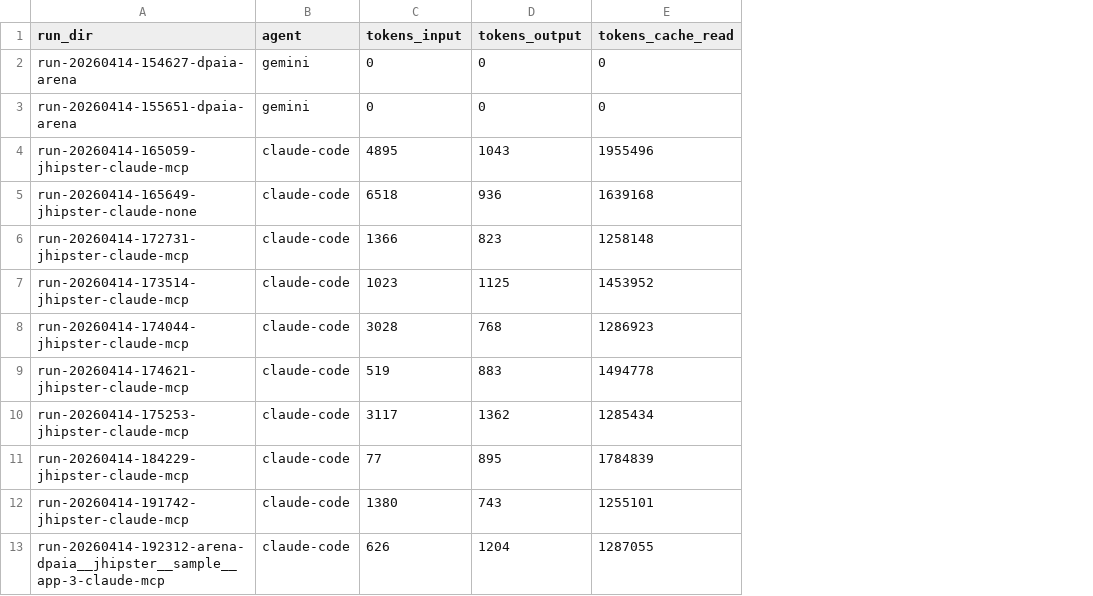
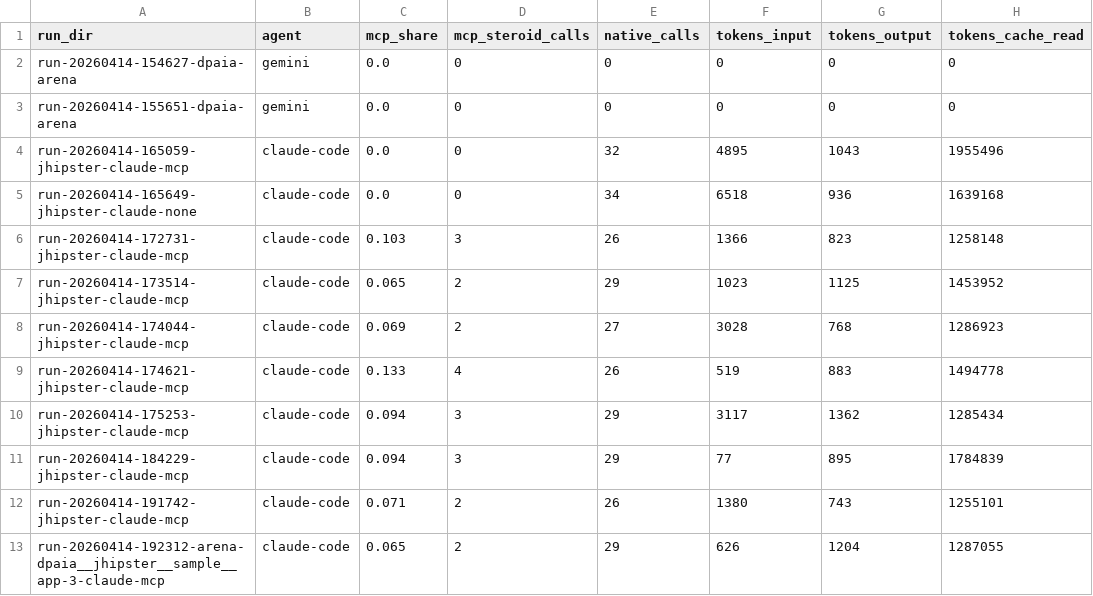
Before and after one commit to NordCoderd/mcp-steroid, a CSV file: docs/autoresearch/dpaia/iter-00/baseline.csv, drawn as a sheet; only a part is shown; the diff names each change by its address in the sheet, - before the commit and + after, or states it on an @@ line.

Commit message:
autoresearch(dpaia): mcp_share as headline metric
Per user directive "secondary goal is to maximize the mcp steroid tool
calls", metrics.py now emits mcp_share (= mcp_steroid_calls / total_calls)
as the headline optimization target. Every iteration must push this
number upward.

Baseline across 88 historical Claude-MCP DPAIA runs:
  mean   = 0.065   (6.5%)
  median = 0.058
  max    = 0.200  (one run peaked at 20%)
  runs with mcp_share >= 0.5 : 0 of 88
  runs with mcp_share <  0.2 : 86 of 88

i.e. agents currently route 80-95% of tool calls to native Read/Edit/
Write/Glob/Grep/Bash, not through the IDE. The applyPatch DSL + every
iter-NN prompt change targets this floor.

CSV column order reshuffled: mcp_share, mcp_steroid_calls, native_calls
lead each row so eyeballing the iter-by-iter delta is immediate.

```diff
--- a/docs/autoresearch/dpaia/iter-00/baseline.csv
+++ b/docs/autoresearch/dpaia/iter-00/baseline.csv
+column C (mcp_share), rows 2-13: 0.0 | 0.0 | 0.0 | 0.0 | 0.103 | 0.065 | 0.069 | 0.133 | 0.094 | 0.094 | 0.071 | 0.065
+column D (mcp_steroid_calls), rows 2-13: 0 | 0 | 0 | 0 | 3 | 2 | 2 | 4 | 3 | 3 | 2 | 2
+column E (native_calls), rows 2-13: 0 | 0 | 32 | 34 | 26 | 29 | 27 | 26 | 29 | 29 | 26 | 29
```
Also changed, not shown: 1 other file.
